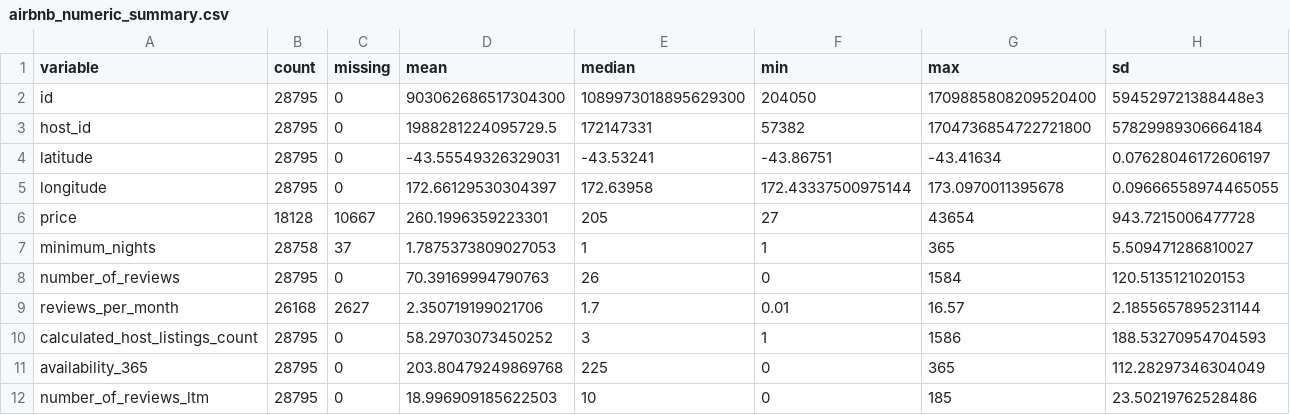
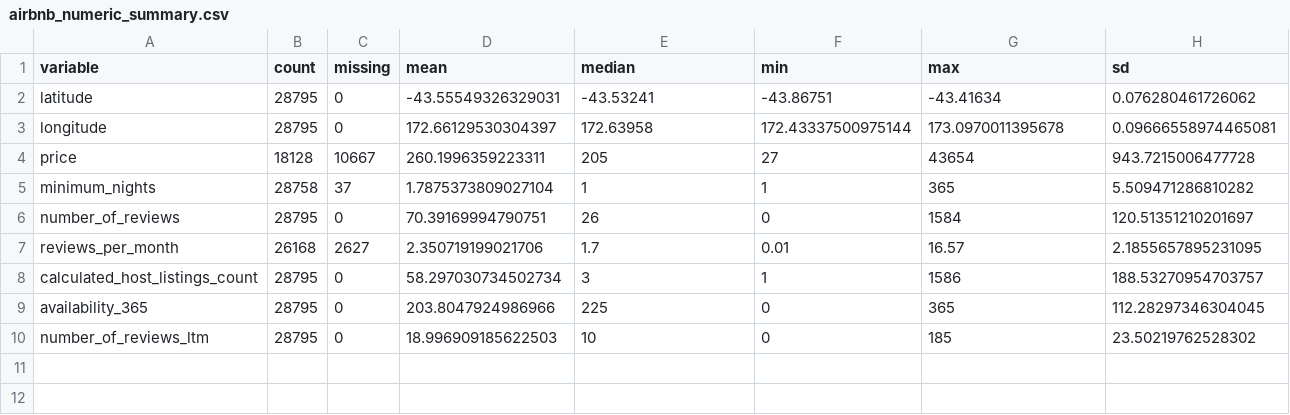
Before and after one commit to ChiduruppalaPooja/christchurch_rentalmarket_analysis, a CSV file: output/tables/airbnb_numeric_summary.csv, drawn as a sheet.

Commit message:
Fix final submission data handling and documentation
Load June data before column validation, untrack local datasets, refresh the October-June numeric summary, and repair documentation paths after the final folder reorganisation. Preserve the latest main-branch work and record submission verification.

Validation: fresh script 01 run; full and repeat automated pipeline runs; 60 pipeline checks; 13 independent checks; 23 R files parsed; 33 local Markdown links checked.

```diff
--- a/output/tables/airbnb_numeric_summary.csv
+++ b/output/tables/airbnb_numeric_summary.csv
@@ -1,12 +1,10 @@
 variable,count,missing,mean,median,min,max,sd
-id,28795,0,903062686517304300,1089973018895629300,204050,1709885808209520400,594529721388448e3
-host_id,28795,0,1988281224095729.5,172147331,57382,1704736854722721800,57829989306664184
-latitude,28795,0,-43.55549326329031,-43.53241,-43.86751,-43.41634,0.07628046172606197
-longitude,28795,0,172.66129530304397,172.63958,172.43337500975144,173.0970011395678,0.09666558974465055
-price,18128,10667,260.1996359223301,205,27,43654,943.7215006477728
-minimum_nights,28758,37,1.7875373809027053,1,1,365,5.509471286810027
-number_of_reviews,28795,0,70.39169994790763,26,0,1584,120.5135121020153
-reviews_per_month,26168,2627,2.350719199021706,1.7,0.01,16.57,2.1855657895231144
-calculated_host_listings_count,28795,0,58.29703073450252,3,1,1586,188.53270954704593
-availability_365,28795,0,203.80479249869768,225,0,365,112.28297346304049
-number_of_reviews_ltm,28795,0,18.996909185622503,10,0,185,23.50219762528486
+latitude,28795,0,-43.55549326329031,-43.53241,-43.86751,-43.41634,0.076280461726062
+longitude,28795,0,172.66129530304397,172.63958,172.43337500975144,173.0970011395678,0.09666558974465081
+price,18128,10667,260.1996359223311,205,27,43654,943.7215006477728
+minimum_nights,28758,37,1.7875373809027104,1,1,365,5.509471286810282
+number_of_reviews,28795,0,70.39169994790751,26,0,1584,120.51351210201697
+reviews_per_month,26168,2627,2.350719199021706,1.7,0.01,16.57,2.1855657895231095
+calculated_host_listings_count,28795,0,58.297030734502734,3,1,1586,188.53270954703757
+availability_365,28795,0,203.8047924986966,225,0,365,112.28297346304045
+number_of_reviews_ltm,28795,0,18.996909185622503,10,0,185,23.50219762528302
```
Also changed, not shown: 14 other files.
